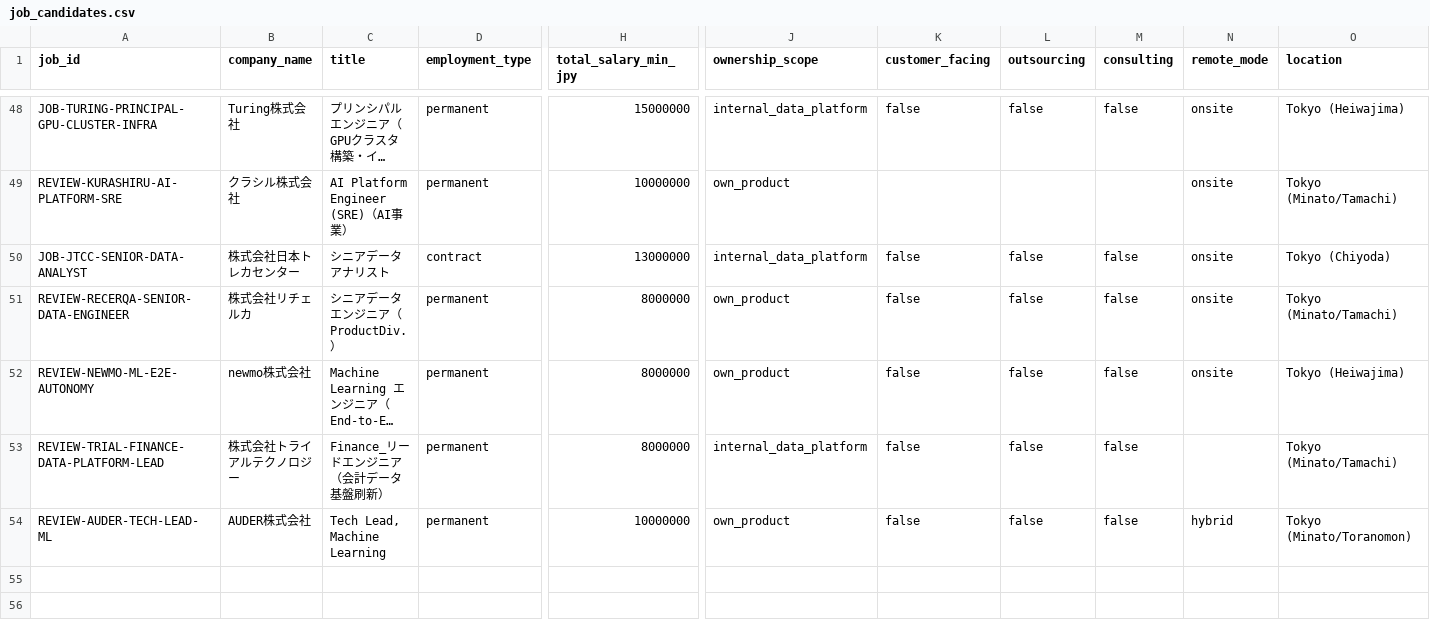
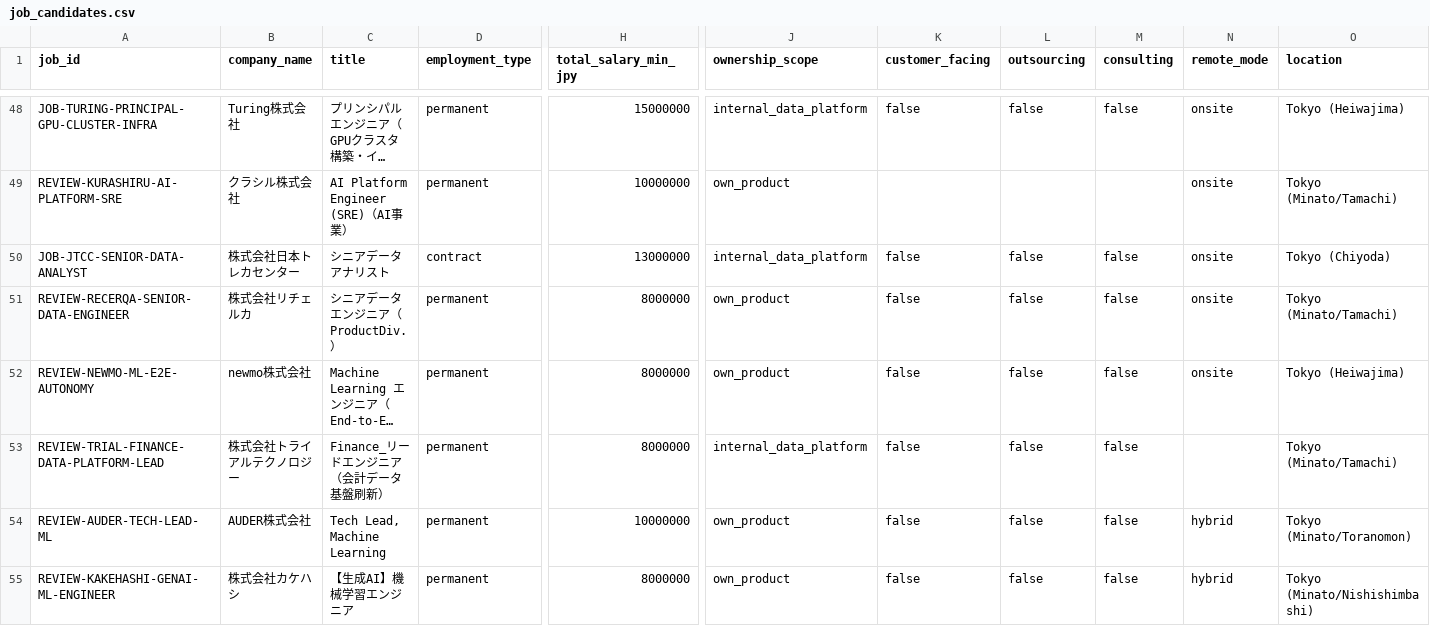
Before and after one commit to KAFKA2306/salary, a CSV file: seeds/job_candidates.csv, drawn as a sheet; only a part is shown, gaps mark what is left out; long unchanged cells end in …; rows hold the shown columns only; the diff names each change by its address in the sheet, - before the commit and + after, or states it on an @@ line.

Commit message:
jobs: add KAKEHASHI GenAI ML engineer as REVIEW

```diff
--- a/seeds/job_candidates.csv
+++ b/seeds/job_candidates.csv
+row 55: REVIEW-KAKEHASHI-GENAI-ML-ENGINEER | 株式会社カケハシ | 【生成AI】機械学習エンジニア | permanent | 8000000 | own_product | false | false | false | hybrid | Tokyo (Minato/Nishishimbashi)
```
